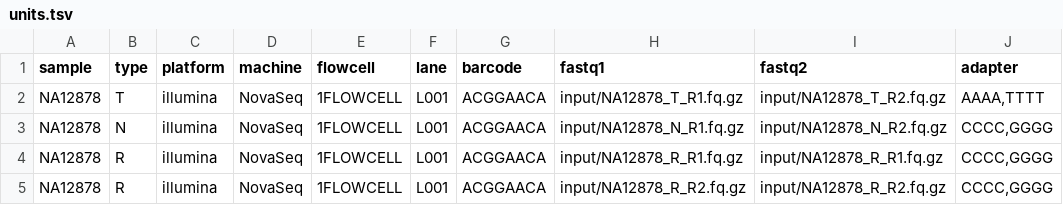
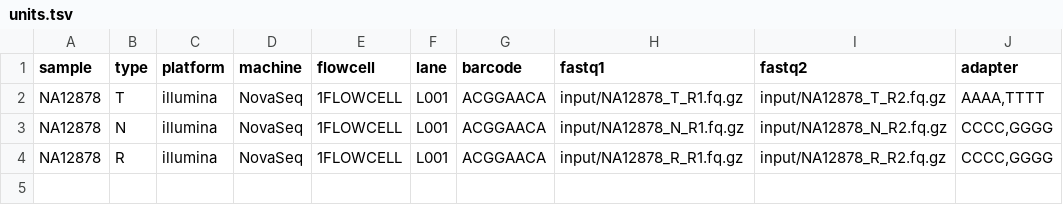
Before and after one commit to clinical-genomics-uppsala/wgs_leukemia_konigskobra, a TSV file: .tests/integration/units.tsv, drawn as a sheet.

Commit message:
Update units.tsv

```diff
--- a/.tests/integration/units.tsv
+++ b/.tests/integration/units.tsv
@@ -3,3 +3,2 @@ NA12878	T	illumina	NovaSeq	1FLOWCELL	L001	ACGGAACA	input/NA12878_T_R1.fq.gz	inpu
 NA12878	N	illumina	NovaSeq	1FLOWCELL	L001	ACGGAACA	input/NA12878_N_R1.fq.gz	input/NA12878_N_R2.fq.gz	CCCC,GGGG
-NA12878	R	illumina	NovaSeq	1FLOWCELL	L001	ACGGAACA	input/NA12878_R_R1.fq.gz	input/NA12878_R_R1.fq.gz	CCCC,GGGG
-NA12878	R	illumina	NovaSeq	1FLOWCELL	L001	ACGGAACA	input/NA12878_R_R2.fq.gz	input/NA12878_R_R2.fq.gz	CCCC,GGGG
+NA12878	R	illumina	NovaSeq	1FLOWCELL	L001	ACGGAACA	input/NA12878_R_R1.fq.gz	input/NA12878_R_R2.fq.gz	CCCC,GGGG
```
